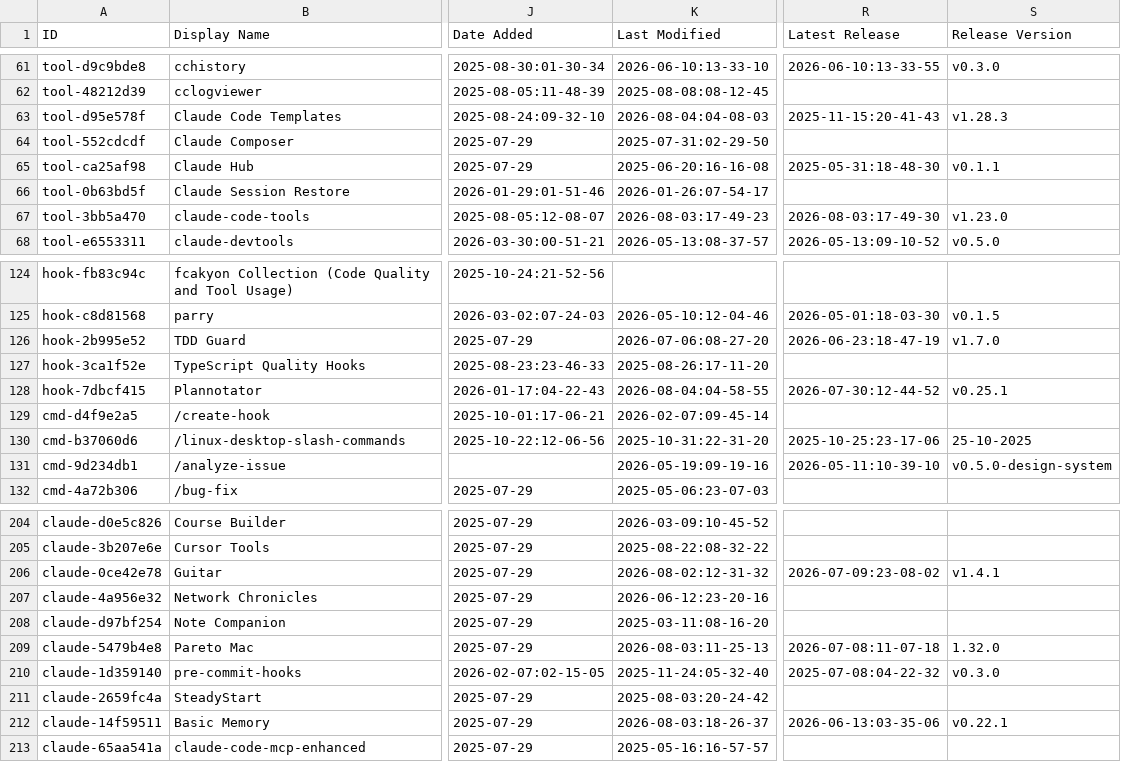
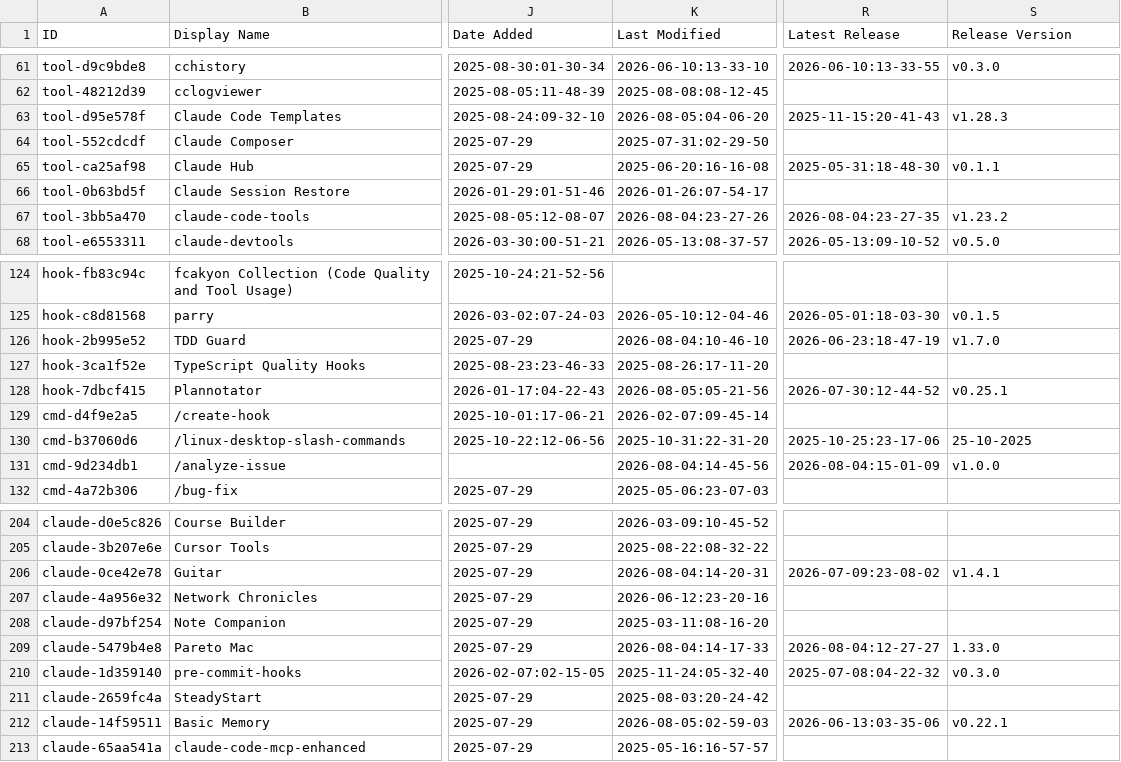
Before and after one commit to sowelswl/awesome-claude-code, a CSV file: THE_RESOURCES_TABLE.csv, drawn as a sheet; only a part is shown, gaps mark what is left out; the diff covers the shown part only; the diff names each change by its address in the sheet, - before the commit and + after, or states it on an @@ line.

```diff
--- a/THE_RESOURCES_TABLE.csv
+++ b/THE_RESOURCES_TABLE.csv
-K63 (Last Modified): 2026-08-04:04-08-03
+K63 (Last Modified): 2026-08-05:04-06-20
-K67 (Last Modified): 2026-08-03:17-49-23
+K67 (Last Modified): 2026-08-04:23-27-26
-R67 (Latest Release): 2026-08-03:17-49-30
+R67 (Latest Release): 2026-08-04:23-27-35
-S67 (Release Version): v1.23.0
+S67 (Release Version): v1.23.2
-K126 (Last Modified): 2026-07-06:08-27-20
+K126 (Last Modified): 2026-08-04:10-46-10
-K128 (Last Modified): 2026-08-04:04-58-55
+K128 (Last Modified): 2026-08-05:05-21-56
-K131 (Last Modified): 2026-05-19:09-19-16
+K131 (Last Modified): 2026-08-04:14-45-56
-R131 (Latest Release): 2026-05-11:10-39-10
+R131 (Latest Release): 2026-08-04:15-01-09
-S131 (Release Version): v0.5.0-design-system
+S131 (Release Version): v1.0.0
-K206 (Last Modified): 2026-08-02:12-31-32
+K206 (Last Modified): 2026-08-04:14-20-31
-K209 (Last Modified): 2026-08-03:11-25-13
+K209 (Last Modified): 2026-08-04:14-17-33
-R209 (Latest Release): 2026-07-08:11-07-18
+R209 (Latest Release): 2026-08-04:12-27-27
-S209 (Release Version): 1.32.0
+S209 (Release Version): 1.33.0
-K212 (Last Modified): 2026-08-03:18-26-37
+K212 (Last Modified): 2026-08-05:02-59-03
```
Also changed, not shown: 40 edited cells elsewhere in this file.
